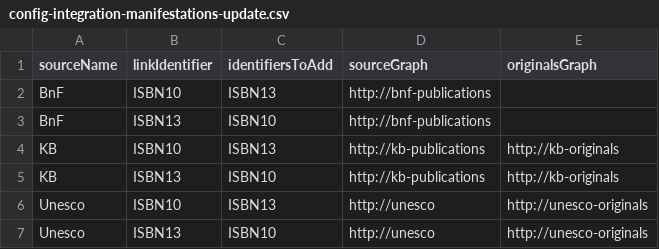
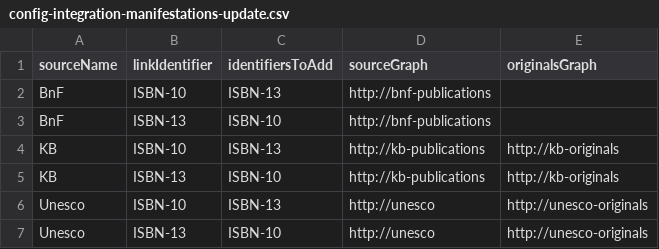
Before and after one commit to kbrbe/beltrans-data-integration, a CSV file: data-integration/config-integration-manifestations-update.csv, drawn as a sheet.

Commit message:
integrate manifestations via a single generic query #179
ISBN identifiers are additionally stored using the bf:identifiedBy construct from the BIBFRAME ontology (similar as for contributors) and the integration does no longer happen via two distinct ISBN-10 and ISBN-13 queries, but via a generic query

```diff
--- a/data-integration/config-integration-manifestations-update.csv
+++ b/data-integration/config-integration-manifestations-update.csv
@@ -1,7 +1,7 @@
 "sourceName","linkIdentifier","identifiersToAdd","sourceGraph","originalsGraph"
-"BnF","ISBN10","ISBN13","http://bnf-publications",""
-"BnF","ISBN13","ISBN10","http://bnf-publications",""
-"KB","ISBN10","ISBN13","http://kb-publications","http://kb-originals"
-"KB","ISBN13","ISBN10","http://kb-publications","http://kb-originals"
-"Unesco","ISBN10","ISBN13","http://unesco","http://unesco-originals"
-"Unesco","ISBN13","ISBN10","http://unesco","http://unesco-originals"
+"BnF","ISBN-10","ISBN-13","http://bnf-publications",""
+"BnF","ISBN-13","ISBN-10","http://bnf-publications",""
+"KB","ISBN-10","ISBN-13","http://kb-publications","http://kb-originals"
+"KB","ISBN-13","ISBN-10","http://kb-publications","http://kb-originals"
+"Unesco","ISBN-10","ISBN-13","http://unesco","http://unesco-originals"
+"Unesco","ISBN-13","ISBN-10","http://unesco","http://unesco-originals"
```
Also changed, not shown: 6 other files.
